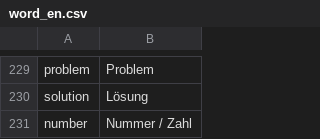
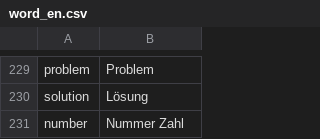
Before and after one commit to dc8aj/cwtrainer, a CSV file: text/word_en.csv, drawn as a sheet; only a part is shown, gaps mark what is left out; the diff covers the shown part only.

```diff
--- a/text/word_en.csv
+++ b/text/word_en.csv
@@ -230,2 +230,2 @@
 "solution","Lösung"
-"number","Nummer / Zahl"
+"number","Nummer Zahl"
```
Also changed, not shown: 12 edited cells elsewhere in this file, text/word_de.csv.
